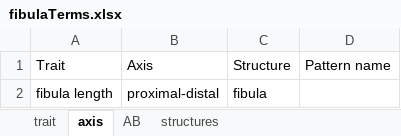
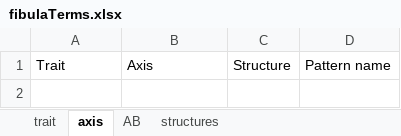
Before and after one commit to futres/fovt, an Excel workbook: terms/fibulaTerms.xlsx, sheet axis, drawn as a sheet; values as stored, in another font and other column widths than the file's, no borders; the diff names each change by its address in the sheet, - before the commit and + after, or states it on an @@ line.

```diff
--- a/terms/fibulaTerms.xlsx (sheet axis)
+++ b/terms/fibulaTerms.xlsx (sheet axis)
-row 2: fibula length | proximal-distal | fibula
```
Also changed, not shown: terms/metapodialTerms.xlsx.
